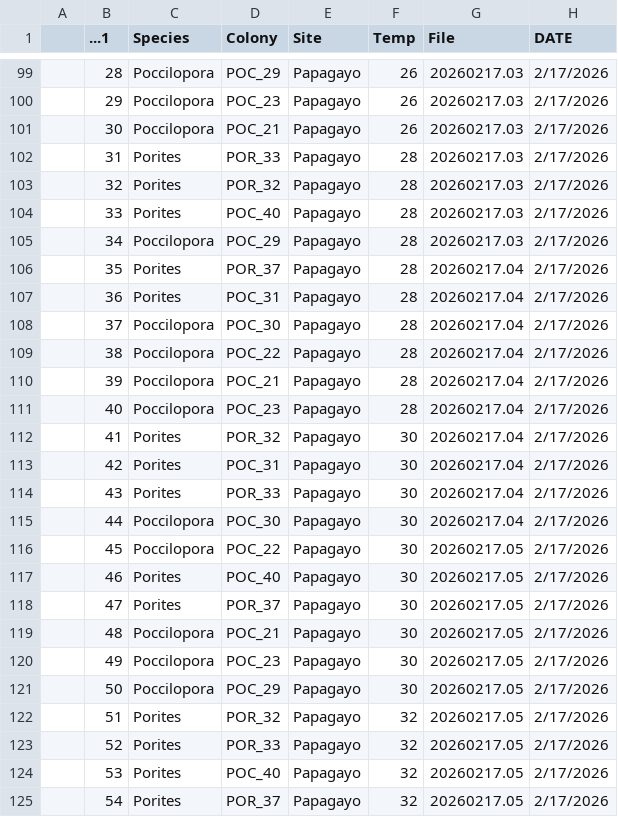
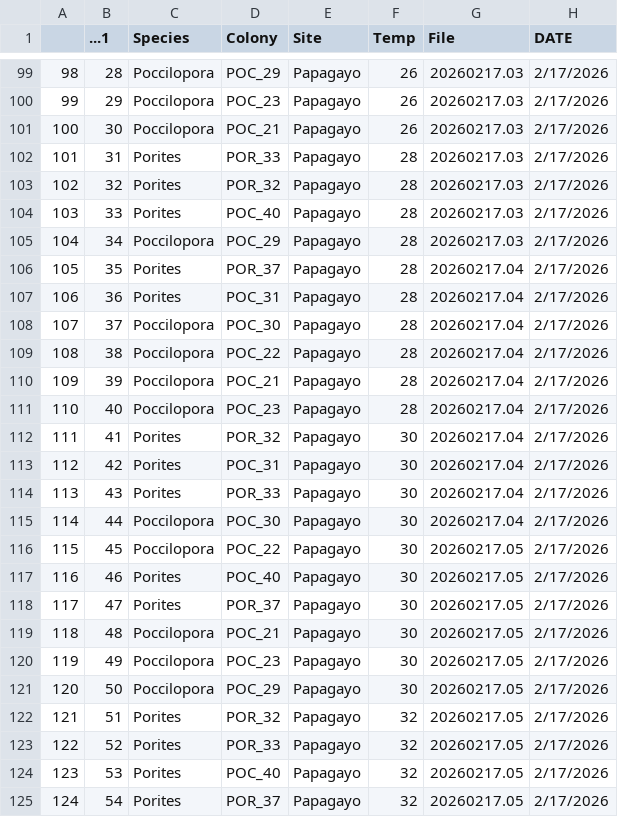
Before and after one commit to talimass/Costa-Rica-TPC, a CSV file: FIRE_Papagayo_anotated.xls.csv, drawn as a sheet; only a part is shown, gaps mark what is left out; the diff covers the shown part only; the diff names each change by its address in the sheet, - before the commit and + after, or states it on an @@ line.

```diff
--- a/FIRE_Papagayo_anotated.xls.csv
+++ b/FIRE_Papagayo_anotated.xls.csv
-A99: (empty)
+A99: 98
-A100: (empty)
+A100: 99
-A101: (empty)
+A101: 100
-A102: (empty)
+A102: 101
-A103: (empty)
+A103: 102
-A104: (empty)
+A104: 103
-A105: (empty)
+A105: 104
-A106: (empty)
+A106: 105
-A107: (empty)
+A107: 106
-A108: (empty)
+A108: 107
-A109: (empty)
+A109: 108
-A110: (empty)
+A110: 109
-A111: (empty)
+A111: 110
-A112: (empty)
+A112: 111
-A113: (empty)
+A113: 112
-A114: (empty)
+A114: 113
-A115: (empty)
+A115: 114
-A116: (empty)
+A116: 115
-A117: (empty)
+A117: 116
-A118: (empty)
+A118: 117
-A119: (empty)
+A119: 118
-A120: (empty)
+A120: 119
-A121: (empty)
+A121: 120
-A122: (empty)
+A122: 121
-A123: (empty)
+A123: 122
-A124: (empty)
+A124: 123
-A125: (empty)
+A125: 124
```
Also changed, not shown: 44 edited cells elsewhere in this file, 11 other files.
